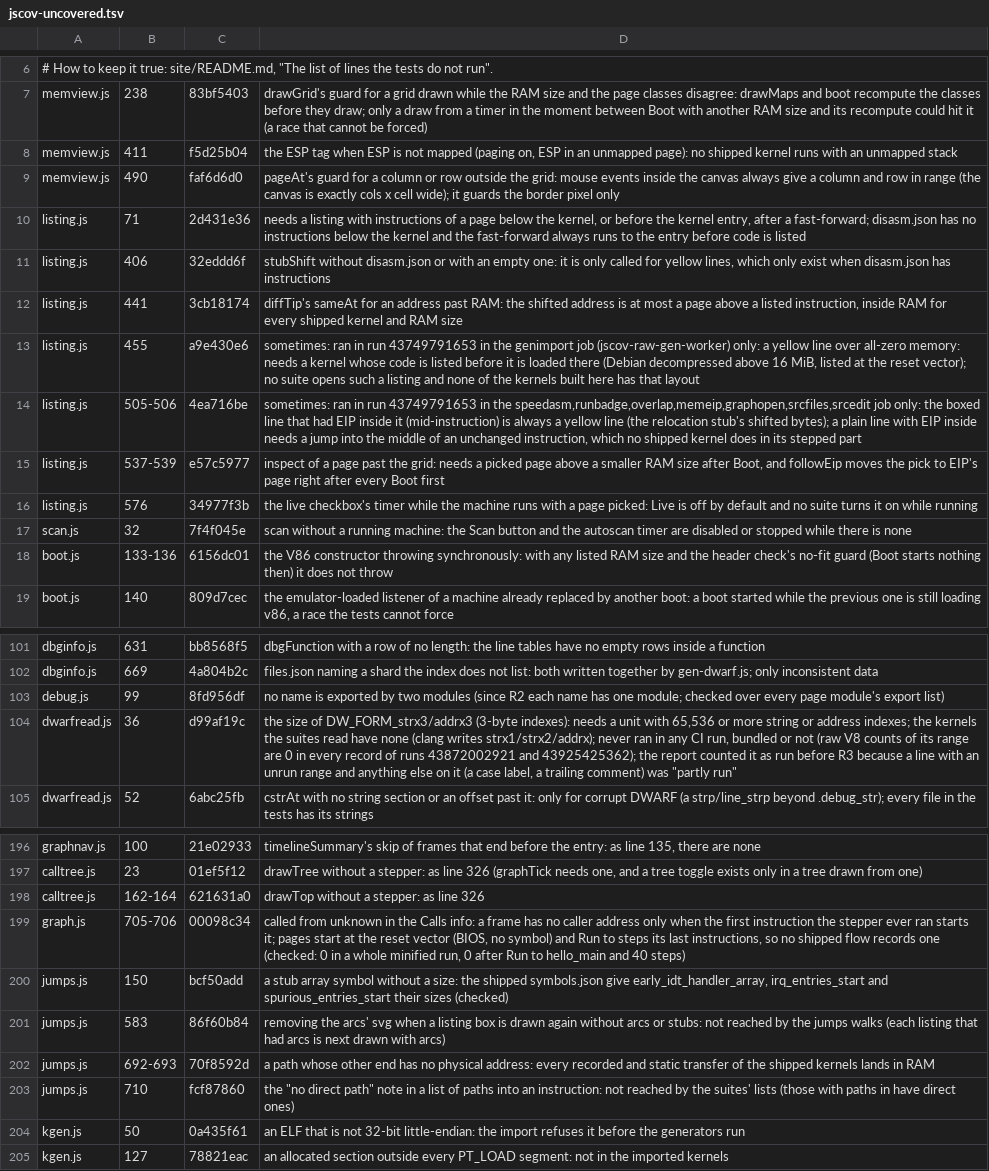
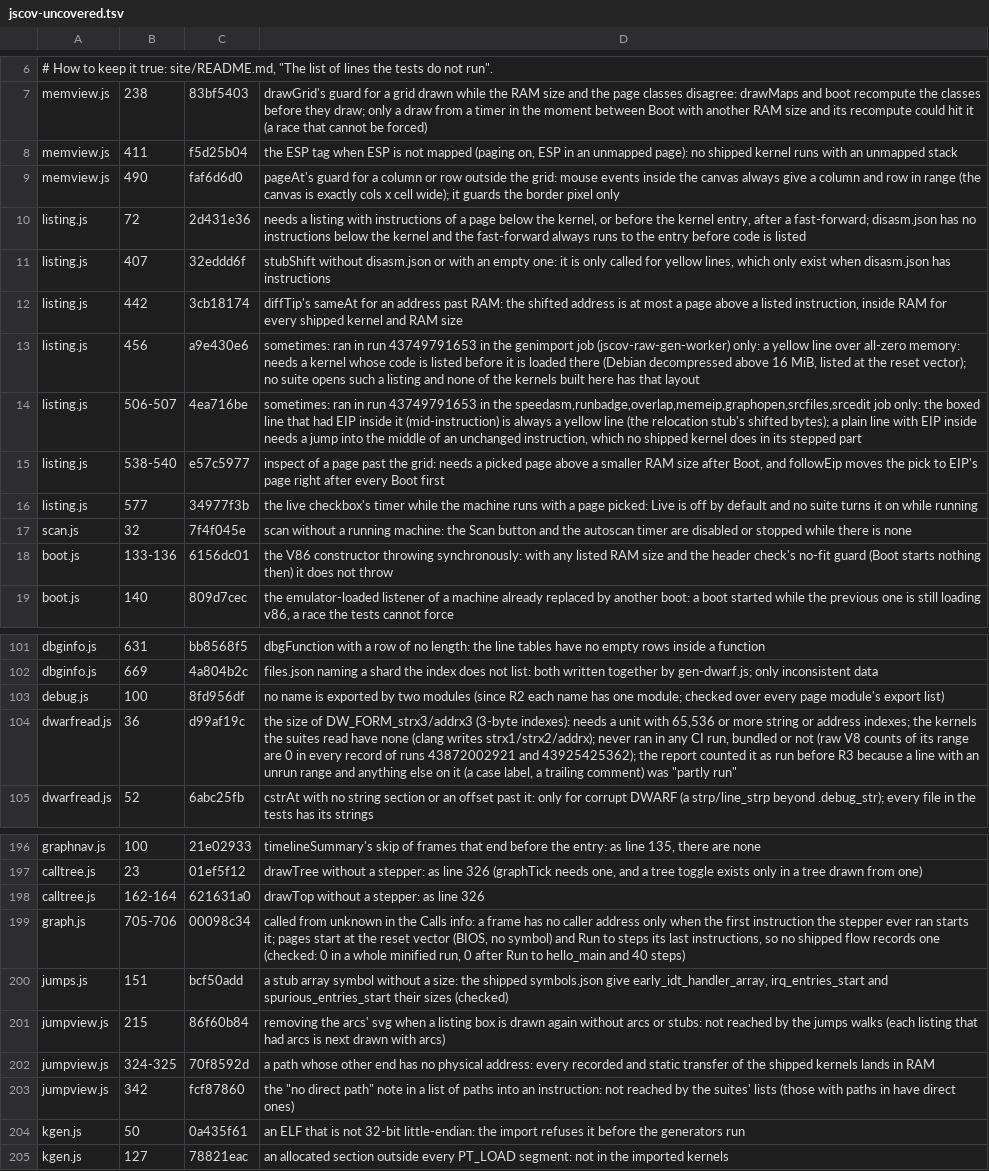
Before and after one commit to d33tah/minimal-kernel-build, a TSV file: site/jscov-uncovered.tsv, drawn as a sheet; only a part is shown, gaps mark what is left out; the diff names each change by its address in the sheet, - before the commit and + after, or states it on an @@ line.

```diff
--- a/site/jscov-uncovered.tsv
+++ b/site/jscov-uncovered.tsv
-B10: 71
+B10: 72
-B11: 406
+B11: 407
-B12: 441
+B12: 442
-B13: 455
+B13: 456
-B14: 505-506
+B14: 506-507
-B15: 537-539
+B15: 538-540
-B16: 576
+B16: 577
-B103: 99
+B103: 100
-B200: 150
+B200: 151
-A201:A203: jumps.js
+A201:A203: jumpview.js
-B201: 583
+B201: 215
-B202: 692-693
+B202: 324-325
-B203: 710
+B203: 342
```
Also changed, not shown: 8 other files.
